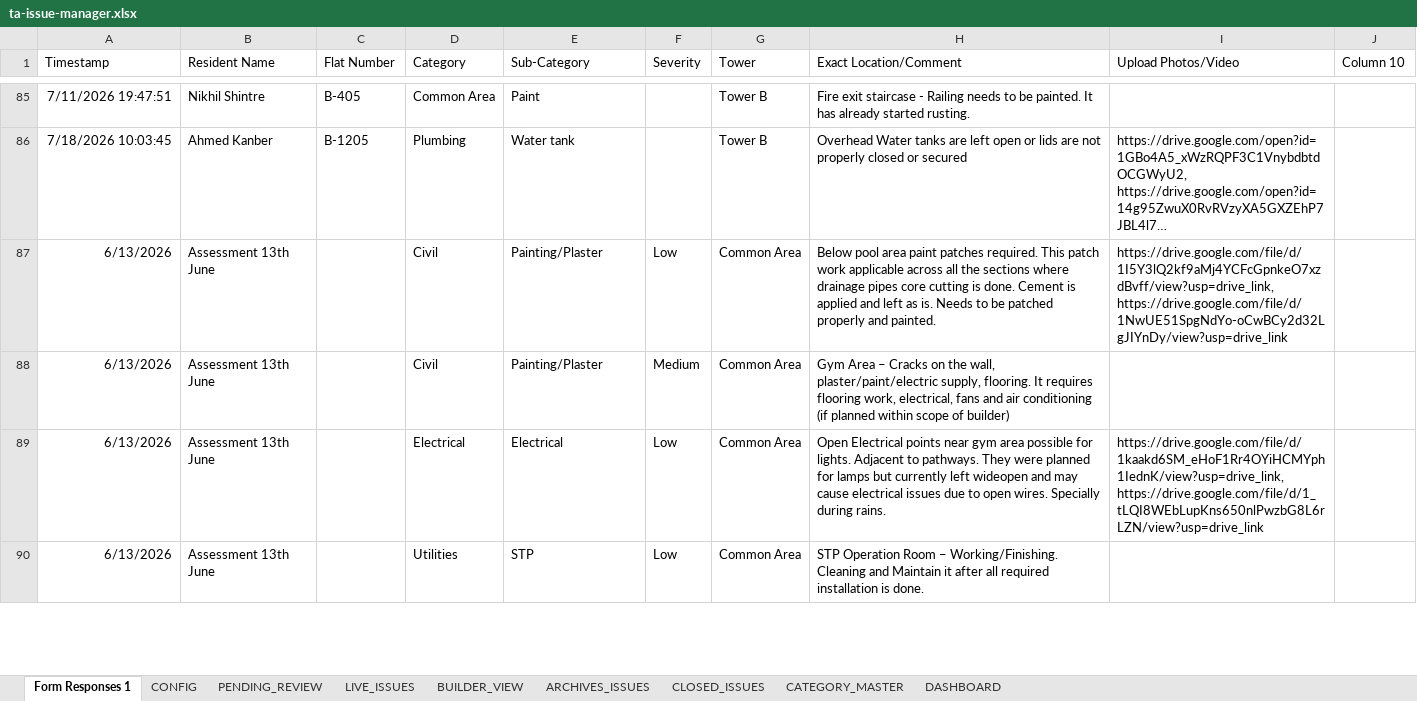
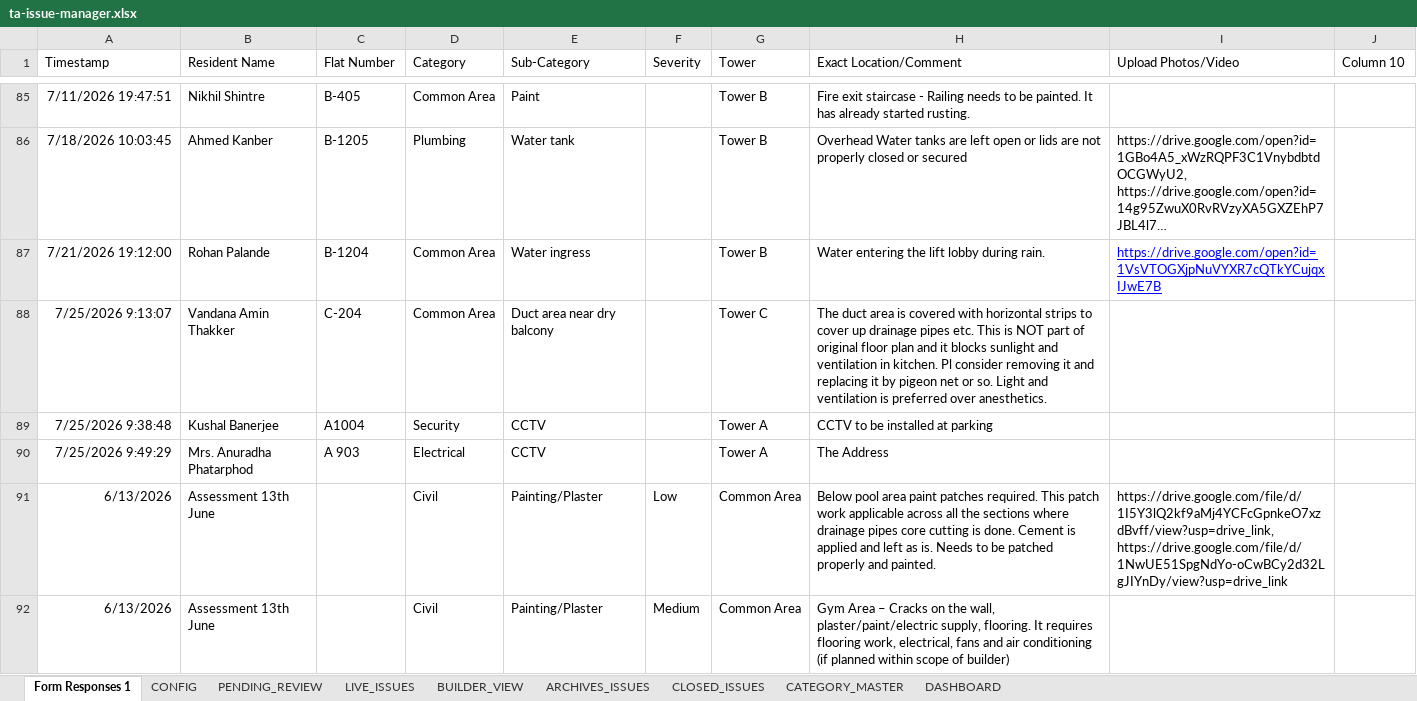
Before and after one commit to tadeskops/ta-issue-manager, an Excel workbook: backups/ta-issue-manager.xlsx, sheet Form Responses 1, drawn as a sheet; only a part is shown, gaps mark what is left out; the shorter side is filled out with more unchanged rows; long unchanged cells end in …; values as stored, in another font and other column widths than the file's, no borders; charts and pictures and table styles not drawn; the diff names each change by its address in the sheet, - before the commit and + after, or states it on an @@ line.

```diff
--- a/backups/ta-issue-manager.xlsx (sheet Form Responses 1)
+++ b/backups/ta-issue-manager.xlsx (sheet Form Responses 1)
+row 87: 7/21/2026 19:12:00 | Rohan Palande | B-1204 | Common Area | Water ingress |  | Tower B | Water entering the lift lobby during rain. | https://drive.google.com/open?id=1VsVTOGXjpNuVYXR7cQTkYCujqxIJwE7B
+row 88: 7/25/2026 9:13:07 | Vandana Amin Thakker | C-204 | Common Area | Duct area near dry balcony |  | Tower C | The duct area is covered with horizontal strips to cover up drainage pipes etc. This is NOT part of original floor plan and it blocks sunlight and ventilation in kitchen. Pl consider removing it and replacing it by pigeon net or so. Light and ventilation is preferred over anesthetics.
+row 89: 7/25/2026 9:38:48 | Kushal Banerjee | A1004 | Security | CCTV |  | Tower A | CCTV to be installed at parking
+row 90: 7/25/2026 9:49:29 | Mrs. Anuradha Phatarphod | A 903 | Electrical | CCTV |  | Tower A | The Address
```
Also changed, not shown: sheet PENDING_REVIEW.
